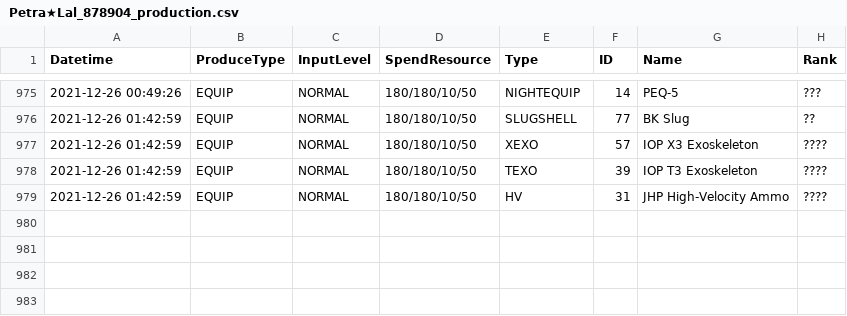
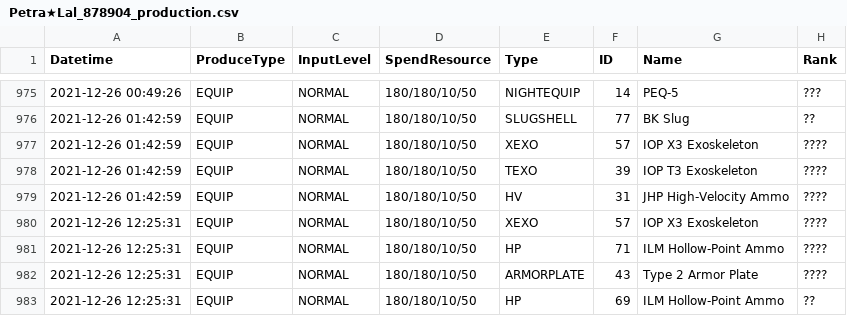
Before and after one commit to TheRealPetraLal/Info, a CSV file: Petra★Lal_878904_production.csv, drawn as a sheet; only a part is shown, gaps mark what is left out.

```diff
--- a/Petra★Lal_878904_production.csv
+++ b/Petra★Lal_878904_production.csv
@@ -979 +979,5 @@ Datetime,ProduceType,InputLevel,SpendResource,Type,ID,Name,Rank
 2021-12-26 01:42:59,EQUIP,NORMAL,180/180/10/50,HV,31,JHP High-Velocity Ammo,????
+2021-12-26 12:25:31,EQUIP,NORMAL,180/180/10/50,XEXO,57,IOP X3 Exoskeleton,????
+2021-12-26 12:25:31,EQUIP,NORMAL,180/180/10/50,HP,71,ILM Hollow-Point Ammo,????
+2021-12-26 12:25:31,EQUIP,NORMAL,180/180/10/50,ARMORPLATE,43,Type 2 Armor Plate,????
+2021-12-26 12:25:31,EQUIP,NORMAL,180/180/10/50,HP,69,ILM Hollow-Point Ammo,??
```
Also changed, not shown: Petra★Lal_878904__theater_optimize_team.csv, Petra★Lal_878904_coalition_info.csv, 4 other files.
